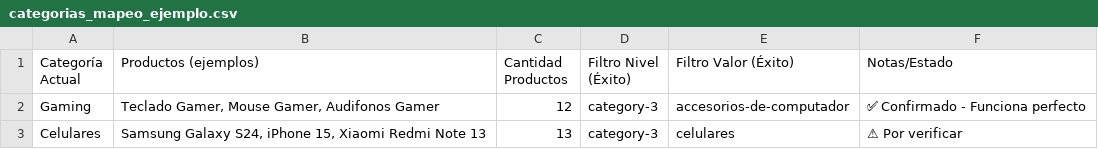
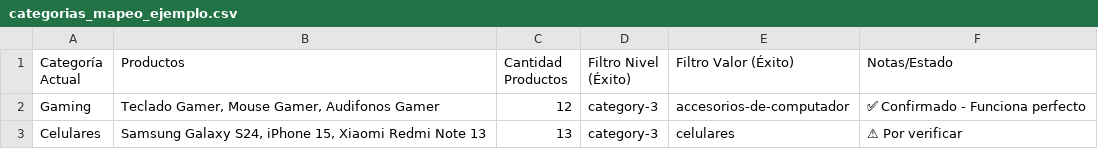
Before and after one commit to germandiaz6191/PricefloCompare, a CSV file: categorias_mapeo_ejemplo.csv, drawn as a sheet.

```diff
--- a/categorias_mapeo_ejemplo.csv
+++ b/categorias_mapeo_ejemplo.csv
@@ -1,2 +1,2 @@
-Categoría Actual,Productos (ejemplos),Cantidad Productos,Filtro Nivel (Éxito),Filtro Valor (Éxito),Notas/Estado
+Categoría Actual,Productos,Cantidad Productos,Filtro Nivel (Éxito),Filtro Valor (Éxito),Notas/Estado
 Gaming,"Teclado Gamer, Mouse Gamer, Audifonos Gamer",12,category-3,accesorios-de-computador,✅ Confirmado - Funciona perfecto
```
